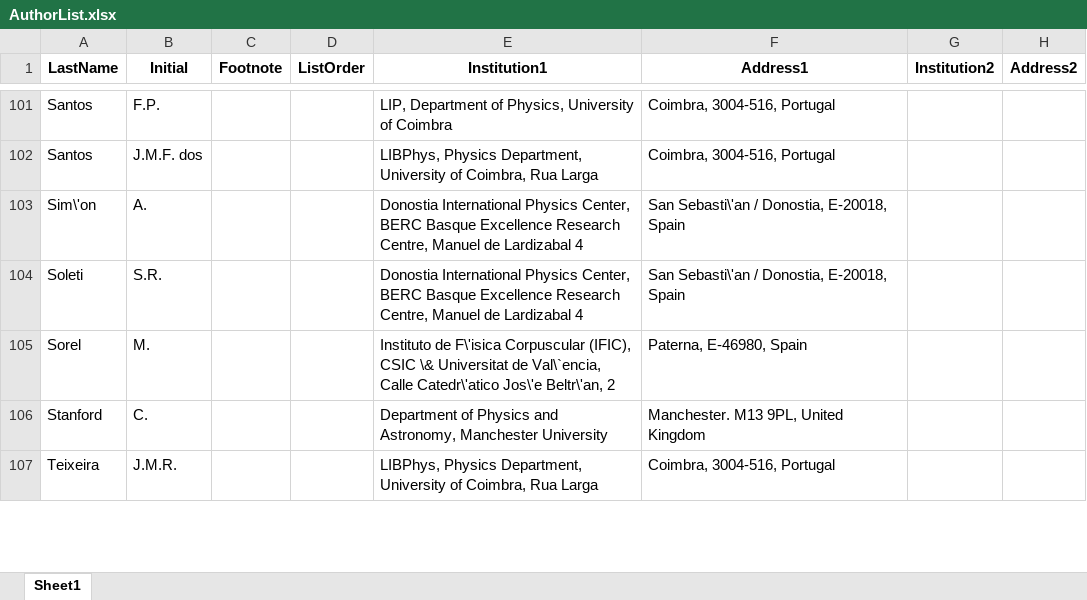
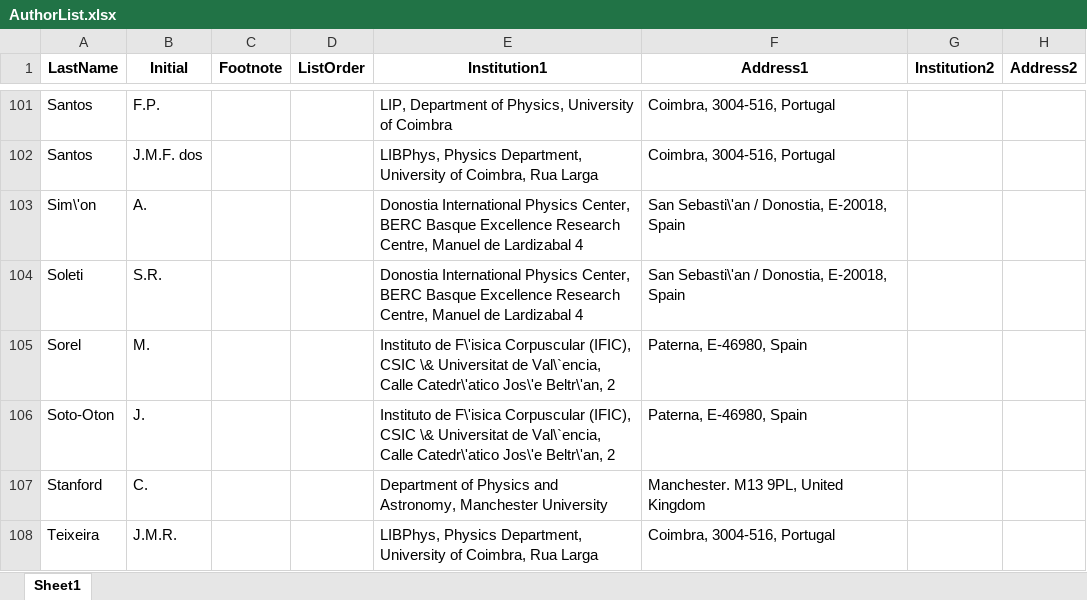
Before and after one commit to next-exp/NEXTAuthorList, an Excel workbook: AuthorList.xlsx, sheet Sheet1, drawn as a sheet; only a part is shown, gaps mark what is left out; values as stored, in another font and other column widths than the file's, no borders; the diff names each change by its address in the sheet, - before the commit and + after, or states it on an @@ line.

Commit message:
add J. Soto-Oton at IFIC

```diff
--- a/AuthorList.xlsx (sheet Sheet1)
+++ b/AuthorList.xlsx (sheet Sheet1)
+row 106: Soto-Oton | J. |  |  | Instituto de F\'isica Corpuscular (IFIC), CSIC \& Universitat de Val\`encia, Calle Catedr\'atico Jos\'e Beltr\'an, 2 | Paterna, E-46980, Spain
```
Also changed, not shown: 7 other files.
